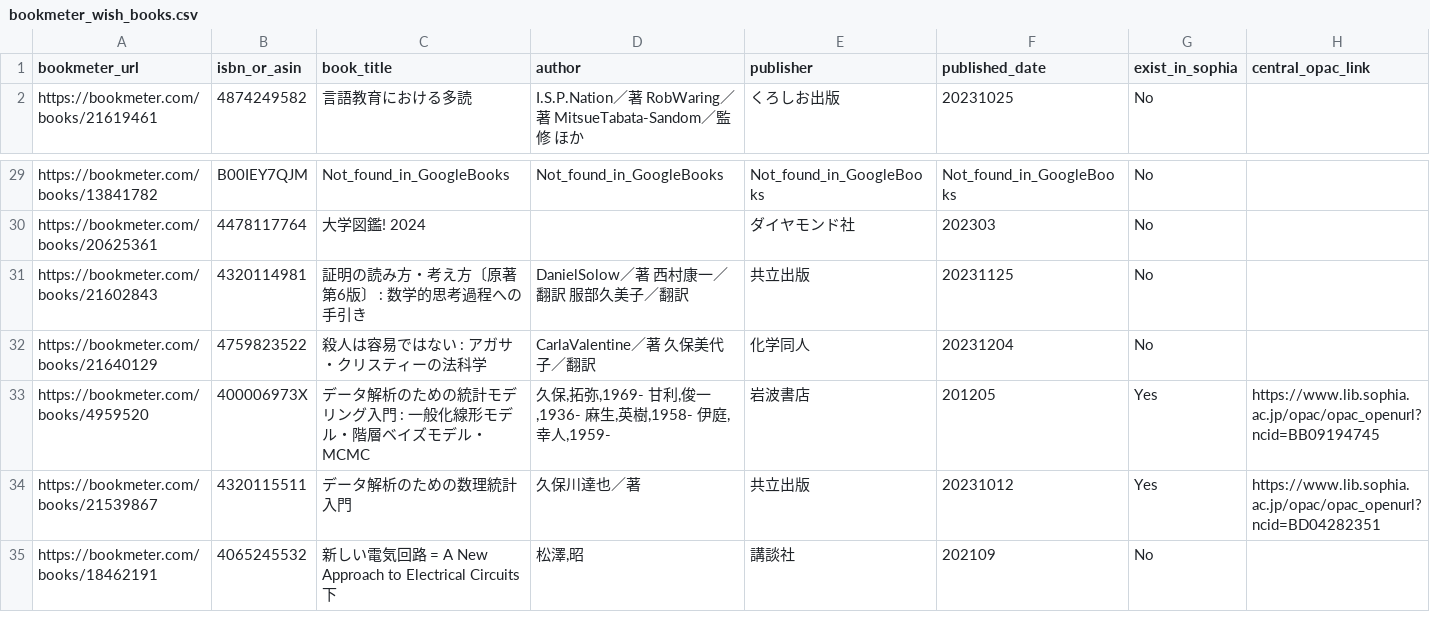
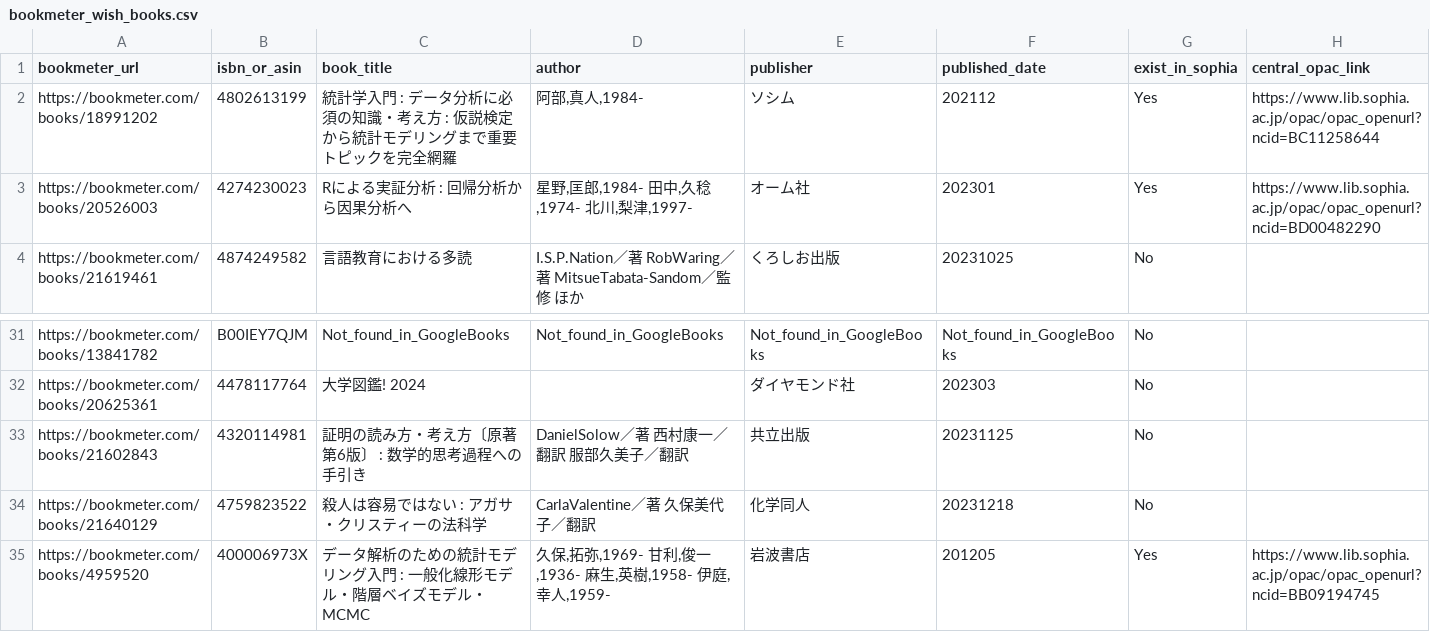
Before and after one commit to stepney141/favs, a CSV file: bookmeter_wish/bookmeter_wish_books.csv, drawn as a sheet; only a part is shown, gaps mark what is left out; the shorter side is filled out with more unchanged rows; addresses are those after the commit; rows hold the shown columns only; the diff names each change by its address in the sheet, - before the commit and + after, or states it on an @@ line.

```diff
--- a/bookmeter_wish/bookmeter_wish_books.csv
+++ b/bookmeter_wish/bookmeter_wish_books.csv
+row 2: https://bookmeter.com/books/18991202 | 4802613199 | 統計学入門 : データ分析に必須の知識・考え方 : 仮説検定から統計モデリングまで重要トピックを完全網羅 | 阿部,真人,1984- | ソシム | 202112 | Yes | https://www.lib.sophia.ac.jp/opac/opac_openurl?ncid=BC11258644
+row 3: https://bookmeter.com/books/20526003 | 4274230023 | Rによる実証分析 : 回帰分析から因果分析へ | 星野,匡郎,1984- 田中,久稔,1974- 北川,梨津,1997- | オーム社 | 202301 | Yes | https://www.lib.sophia.ac.jp/opac/opac_openurl?ncid=BD00482290
-F34 (published_date): 20231204
+F34 (published_date): 20231218
```
Also changed, not shown: bookmeter_wish/in_sophia.csv, github_stars/starred_repos.csv, 5 other files.
